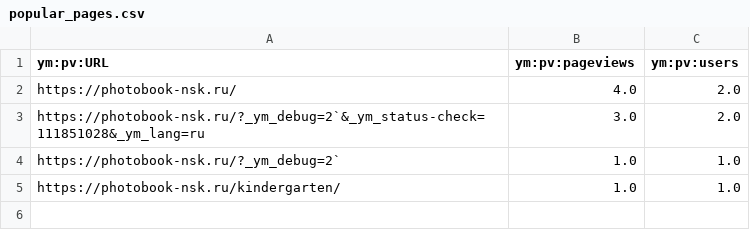
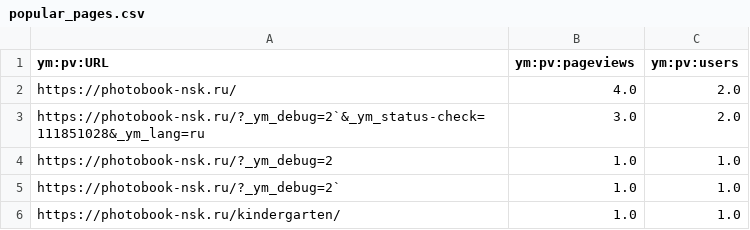
Before and after one commit to maker-soft/Foto, a CSV file: analytics/yandex-metrica/popular_pages.csv, drawn as a sheet.

```diff
--- a/analytics/yandex-metrica/popular_pages.csv
+++ b/analytics/yandex-metrica/popular_pages.csv
@@ -3,2 +3,3 @@ https://photobook-nsk.ru/,4.0,2.0
 https://photobook-nsk.ru/?_ym_debug=2`&_ym_status-check=111851028&_ym_lang=ru,3.0,2.0
+https://photobook-nsk.ru/?_ym_debug=2,1.0,1.0
 https://photobook-nsk.ru/?_ym_debug=2`,1.0,1.0
```
Also changed, not shown: analytics/yandex-metrica/devices.csv, analytics/yandex-metrica/landing_pages.csv, 17 other files.
